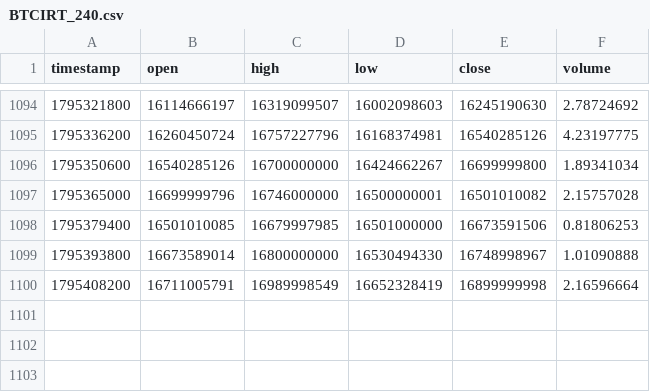
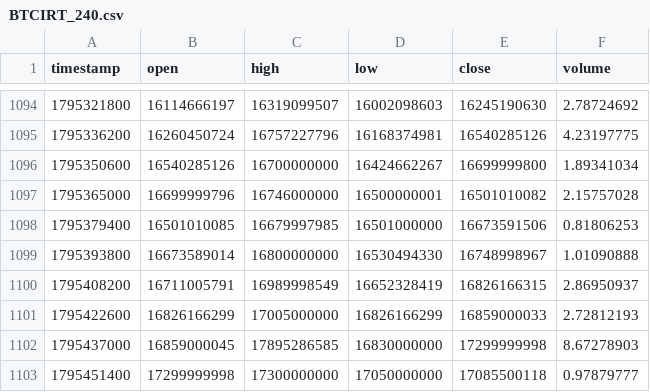
Before and after one commit to raminyaghubi1402-gif/mobile-, a CSV file: data/history/BTCIRT_240.csv, drawn as a sheet; only a part is shown, gaps mark what is left out.

```diff
--- a/data/history/BTCIRT_240.csv
+++ b/data/history/BTCIRT_240.csv
@@ -1099,2 +1099,5 @@ timestamp,open,high,low,close,volume
 1795393800,16673589014,16800000000,16530494330,16748998967,1.01090888
-1795408200,16711005791,16989998549,16652328419,16899999998,2.16596664
+1795408200,16711005791,16989998549,16652328419,16826166315,2.86950937
+1795422600,16826166299,17005000000,16826166299,16859000033,2.72812193
+1795437000,16859000045,17895286585,16830000000,17299999998,8.67278903
+1795451400,17299999998,17300000000,17050000000,17085500118,0.97879777
```
Also changed, not shown: data/history/BTCIRT_15.csv, data/history/BTCIRT_60.csv, 9 other files.
